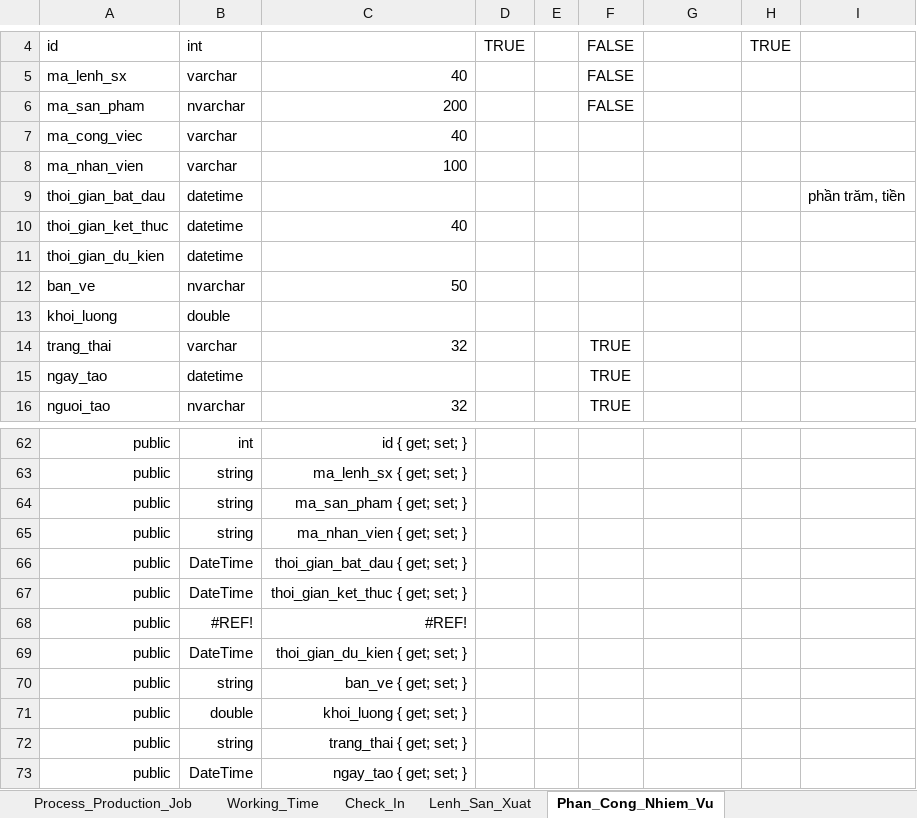
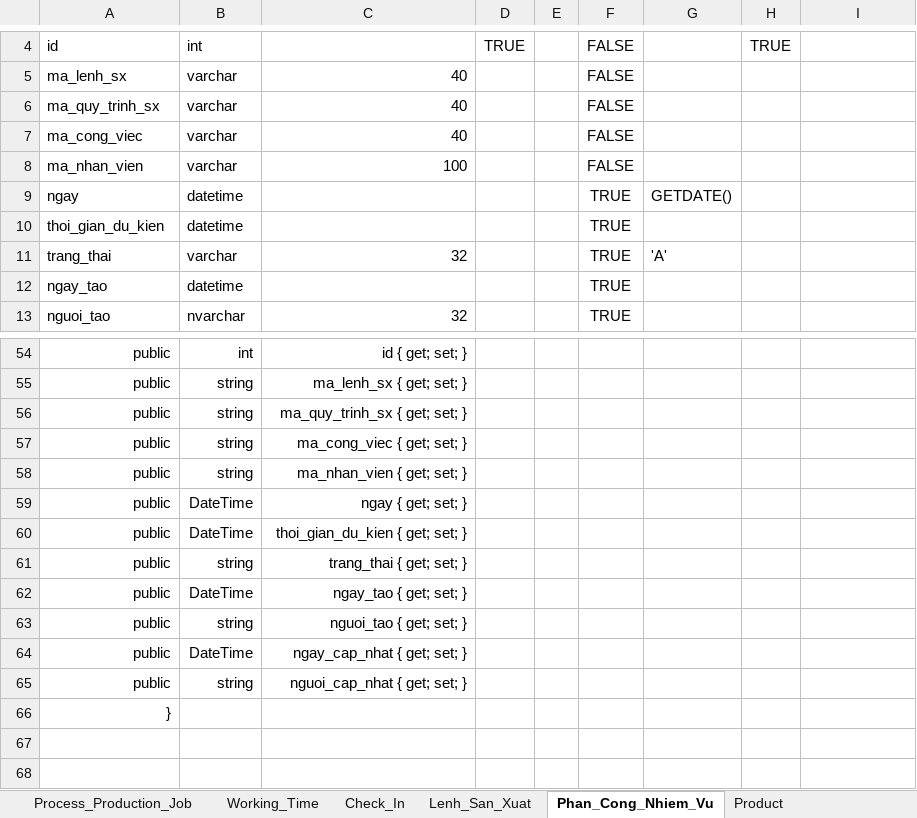
Before and after one commit to NguyenHoangDuy/THT_Management, an Excel workbook: 1.Document/Database Design_THT.xlsm, sheet Phan_Cong_Nhiem_Vu, drawn as a sheet; only a part is shown, gaps mark what is left out; the shorter side is filled out with more unchanged rows; values as stored, in another font and other column widths than the file's, no borders; removed rows and columns are numbered as before the commit, all else as after; the diff covers the shown part only; the diff names each change by its address in the sheet, - before the commit and + after, or states it on an @@ line.

```diff
--- a/1.Document/Database Design_THT.xlsm (sheet Phan_Cong_Nhiem_Vu)
+++ b/1.Document/Database Design_THT.xlsm (sheet Phan_Cong_Nhiem_Vu)
+sheet tab: Product
-row 6: ma_san_pham | nvarchar | 200 |  |  | FALSE
+row 6: ma_quy_trinh_sx | varchar | 40 |  |  | FALSE
-F7:F8: (empty)
+F7:F8: FALSE
-row 9: thoi_gian_bat_dau | datetime |  |  |  |  |  |  | phần trăm, tiền
-row 10: thoi_gian_ket_thuc | datetime | 40
+row 9: ngay | datetime |  |  |  | TRUE | GETDATE()
-F10: (empty)
+F10: TRUE
-row 12: ban_ve | nvarchar | 50
-row 13: khoi_luong | double
-G11: (empty)
+G11: 'A'
-C56: ma_san_pham { get; set; }
+C56: ma_quy_trinh_sx { get; set; }
+row 57: public | string | ma_cong_viec { get; set; }
-C59: thoi_gian_bat_dau { get; set; }
+C59: ngay { get; set; }
-row 67: public | DateTime | thoi_gian_ket_thuc { get; set; }
-row 68: public | #REF! | #REF!
-row 70: public | string | ban_ve { get; set; }
-row 71: public | double | khoi_luong { get; set; }
```
Also changed, not shown: 1 added row, 6 removed rows, 4 edited cells and cell formats elsewhere in this sheet, sheet Lenh_San_Xuat, sheet Jobs, sheet Working_Time, sheet Check_In, sheet Process_Production, sheet Process_Production_Job, 1 more sheet, formulas that keep their value.
